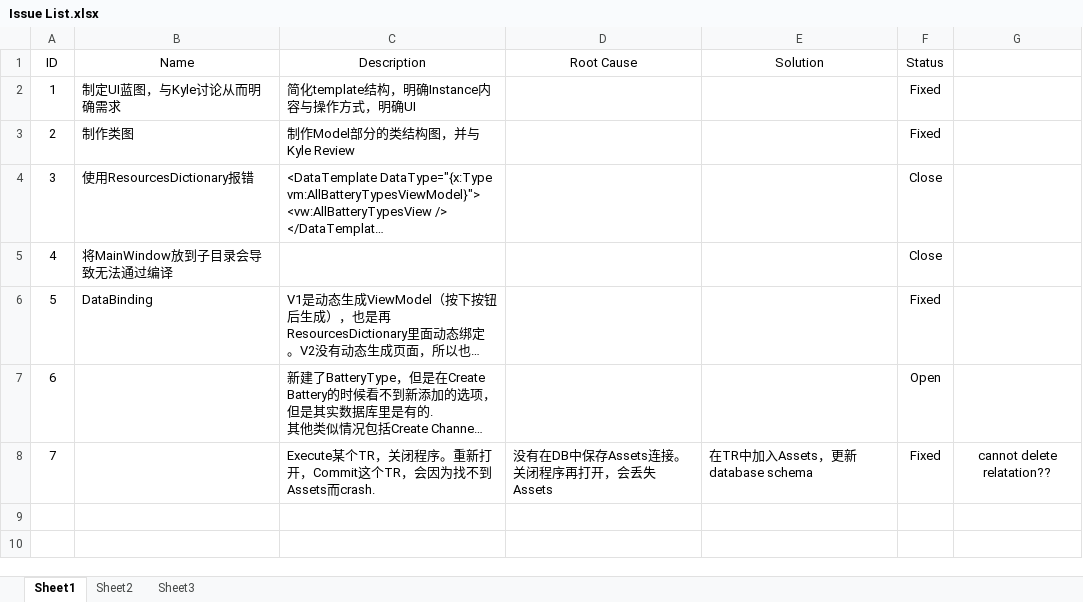
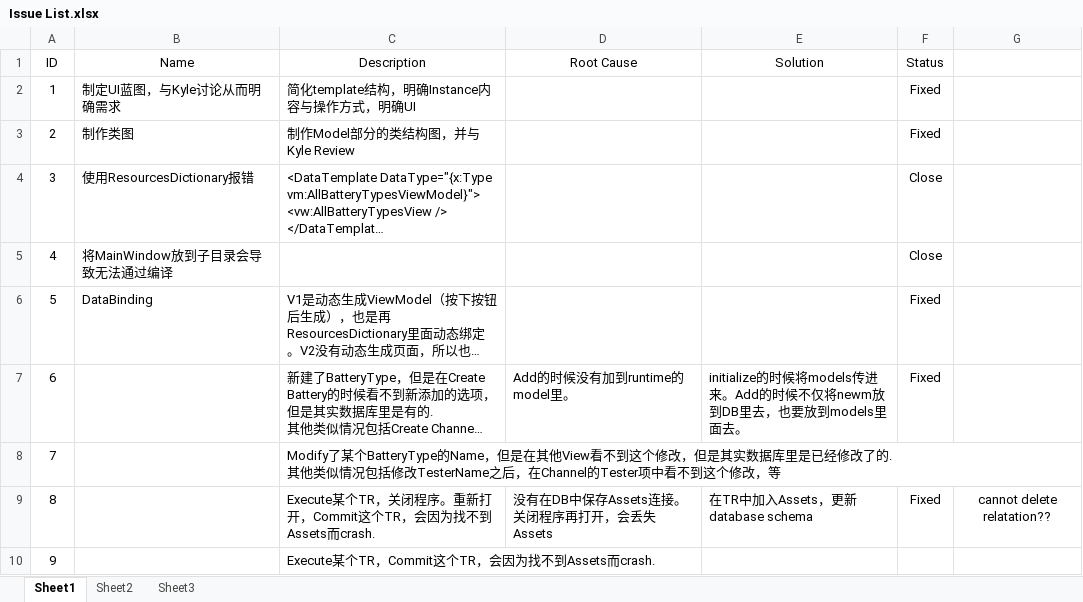
Before and after one commit to happylennychen/BCLabManagerV2, an Excel workbook: Doc/Issue List.xlsx, sheet Sheet1, drawn as a sheet; long unchanged cells end in …; values as stored, in another font and other column widths than the file's, no borders; addresses are those after the commit; ↵ is a line break in a cell; the diff names each change by its address in the sheet, - before the commit and + after, or states it on an @@ line.

Commit message:
Fixed Execute and Commit issues

```diff
--- a/Doc/Issue List.xlsx (sheet Sheet1)
+++ b/Doc/Issue List.xlsx (sheet Sheet1)
-D7 (Root Cause): (empty)
+D7 (Root Cause): Add的时候没有加到runtime的model里。
-E7 (Solution): (empty)
+E7 (Solution): initialize的时候将models传进来。Add的时候不仅将newm放到DB里去，也要放到models里面去。
-F7 (Status): Open
+F7 (Status): Fixed
+row 8: 7 |  | Modify了某个BatteryType的Name，但是在其他View看不到这个修改，但是其实数据库里是已经修改了的. ↵ 其他类似情况包括修改TesterName之后，在Channel的Tester项中看不到这个修改，等
@@ column A (ID) renumbered in row 9 @@
+row 10: 9 |  | Execute某个TR，Commit这个TR，会因为找不到Assets而crash.
```
Also changed, not shown: 5 other files.
